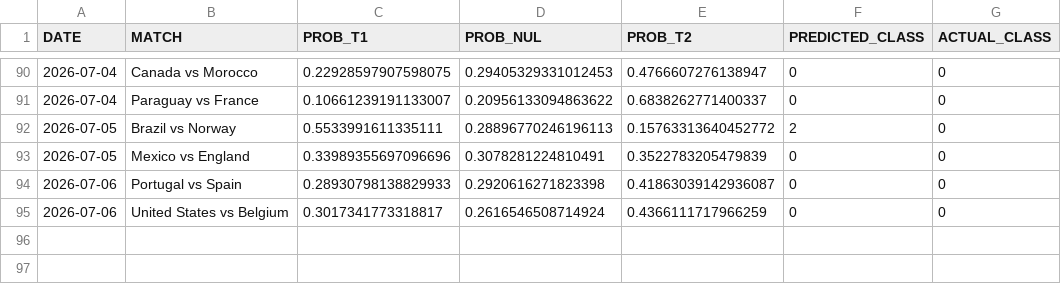
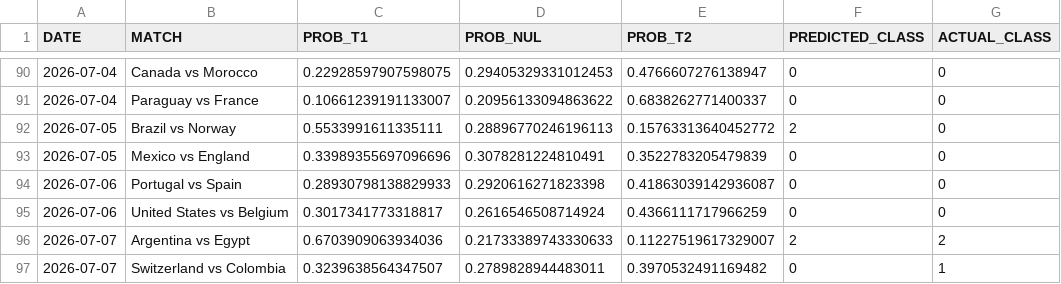
Before and after one commit to natelfy/NBA_Predictor, a CSV file: data/mpp_live_tracking.csv, drawn as a sheet; only a part is shown, gaps mark what is left out.

```diff
--- a/data/mpp_live_tracking.csv
+++ b/data/mpp_live_tracking.csv
@@ -95 +95,3 @@ DATE,MATCH,PROB_T1,PROB_NUL,PROB_T2,PREDICTED_CLASS,ACTUAL_CLASS
 2026-07-06,United States vs Belgium,0.3017341773318817,0.2616546508714924,0.4366111717966259,0,0
+2026-07-07,Argentina vs Egypt,0.6703909063934036,0.21733389743330633,0.11227519617329007,2,2
+2026-07-07,Switzerland vs Colombia,0.3239638564347507,0.2789828944483011,0.3970532491169482,0,1
```
Also changed, not shown: data/wc_2026_results.csv, 2 other files.
